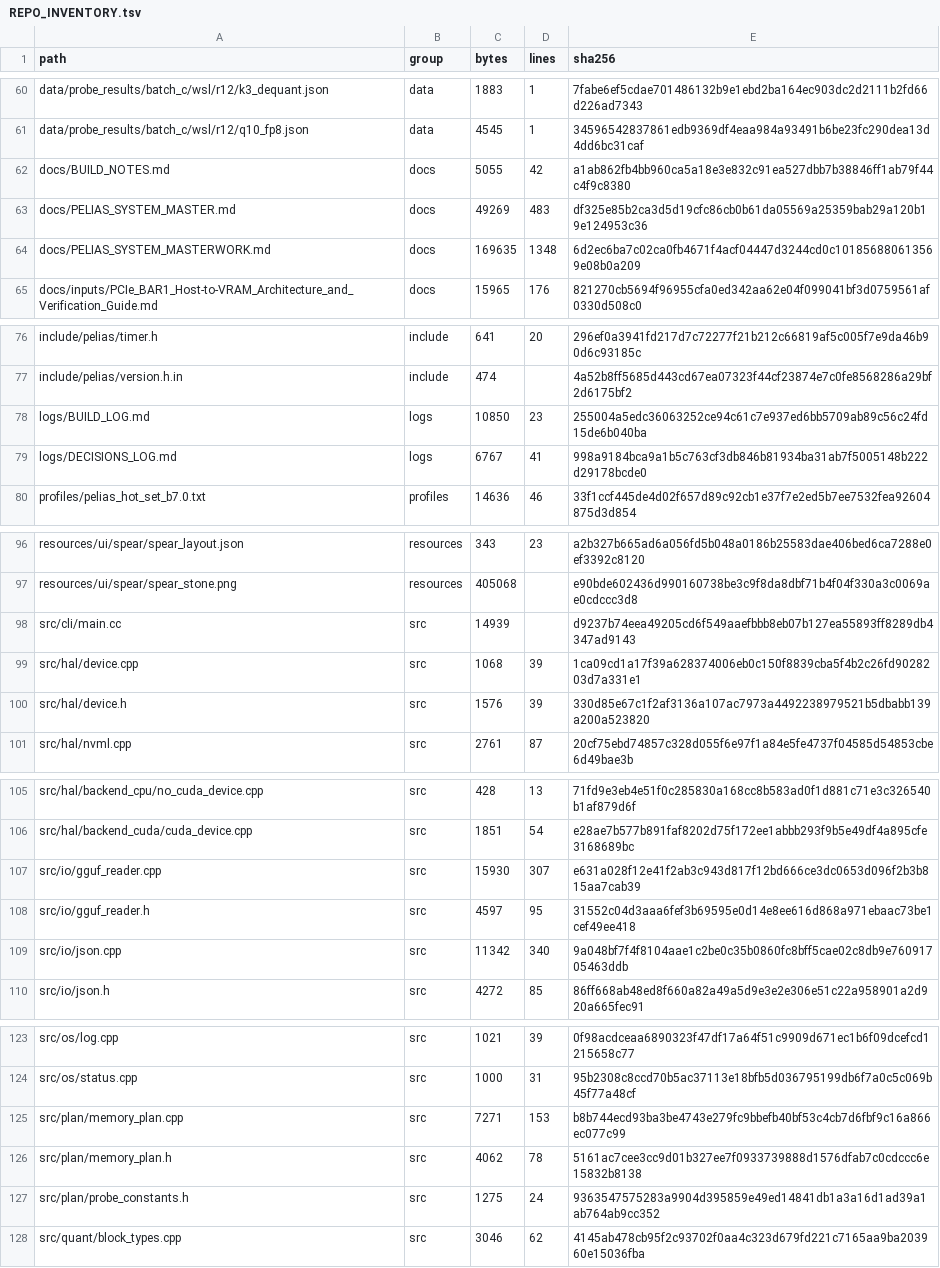
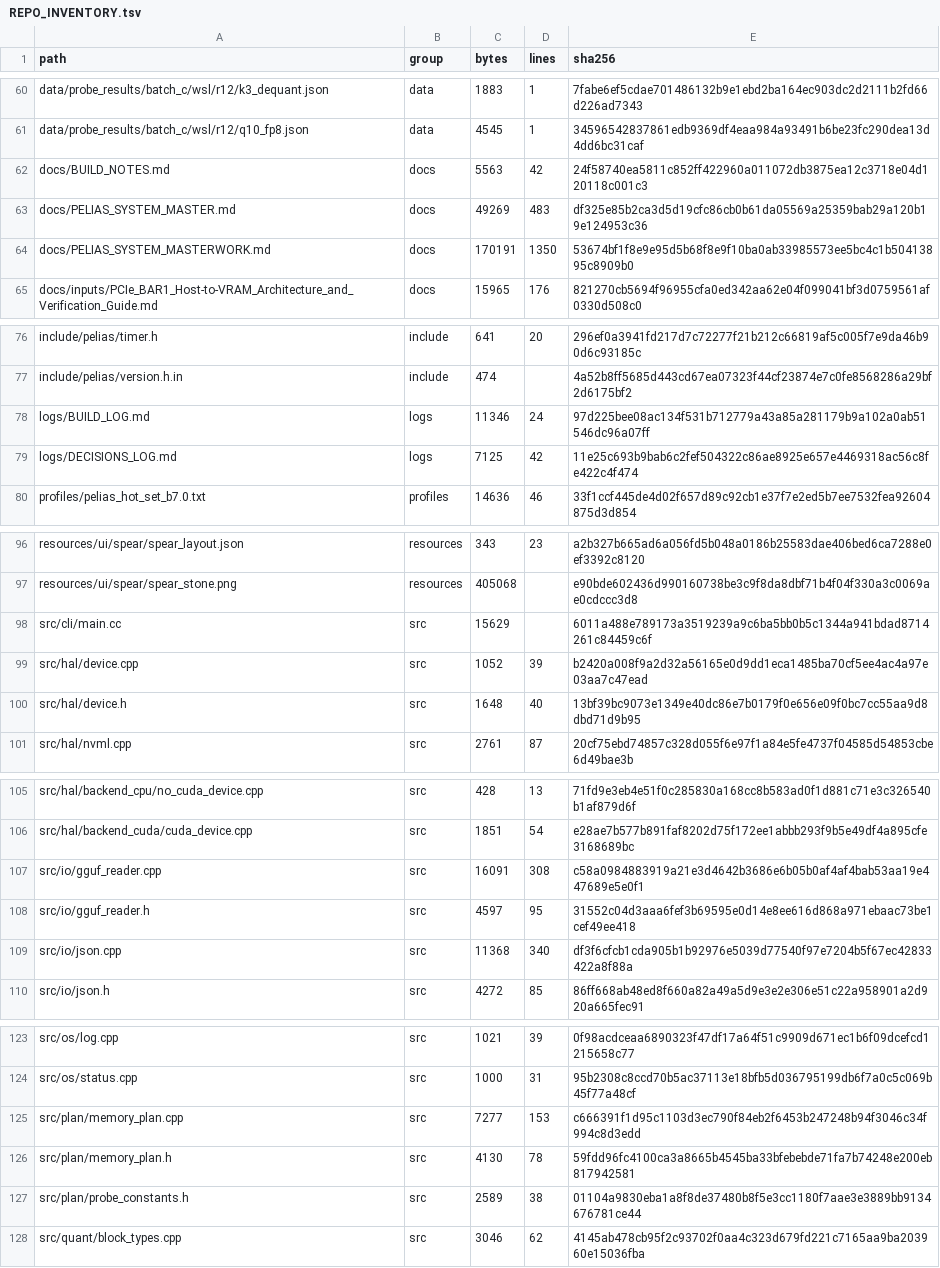
Before and after one commit to FireballJohnnie/pelias-master, a TSV file: docs/scaffold/REPO_INVENTORY.tsv, drawn as a sheet; only a part is shown, gaps mark what is left out; the diff covers the shown part only.

```diff
--- a/docs/scaffold/REPO_INVENTORY.tsv
+++ b/docs/scaffold/REPO_INVENTORY.tsv
@@ -61,5 +61,5 @@ data/probe_results/batch_c/wsl/r12/k3_dequant.json	data	1883	1	7fabe6ef5cdae7014
 data/probe_results/batch_c/wsl/r12/q10_fp8.json	data	4545	1	34596542837861edb9369df4eaa984a93491b6be23fc290dea13d4dd6bc31caf
-docs/BUILD_NOTES.md	docs	5055	42	a1ab862fb4bb960ca5a18e3e832c91ea527dbb7b38846ff1ab79f44c4f9c8380
+docs/BUILD_NOTES.md	docs	5563	42	24f58740ea5811c852ff422960a011072db3875ea12c3718e04d120118c001c3
 docs/PELIAS_SYSTEM_MASTER.md	docs	49269	483	df325e85b2ca3d5d19cfc86cb0b61da05569a25359bab29a120b19e124953c36
-docs/PELIAS_SYSTEM_MASTERWORK.md	docs	169635	1348	6d2ec6ba7c02ca0fb4671f4acf04447d3244cd0c101856880613569e08b0a209
+docs/PELIAS_SYSTEM_MASTERWORK.md	docs	170191	1350	53674bf1f8e9e95d5b68f8e9f10ba0ab33985573ee5bc4c1b50413895c8909b0
 docs/inputs/PCIe_BAR1_Host-to-VRAM_Architecture_and_Verification_Guide.md	docs	15965	176	821270cb5694f96955cfa0ed342aa62e04f099041bf3d0759561af0330d508c0
@@ -77,4 +77,4 @@ include/pelias/timer.h	include	641	20	296ef0a3941fd217d7c72277f21b212c66819af5c0
 include/pelias/version.h.in	include	474		4a52b8ff5685d443cd67ea07323f44cf23874e7c0fe8568286a29bf2d6175bf2
-logs/BUILD_LOG.md	logs	10850	23	255004a5edc36063252ce94c61c7e937ed6bb5709ab89c56c24fd15de6b040ba
-logs/DECISIONS_LOG.md	logs	6767	41	998a9184bca9a1b5c763cf3db846b81934ba31ab7f5005148b222d29178bcde0
+logs/BUILD_LOG.md	logs	11346	24	97d225bee08ac134f531b712779a43a85a281179b9a102a0ab51546dc96a07ff
+logs/DECISIONS_LOG.md	logs	7125	42	11e25c693b9bab6c2fef504322c86ae8925e657e4469318ac56c8fe422c4f474
 profiles/pelias_hot_set_b7.0.txt	profiles	14636	46	33f1ccf445de4d02f657d89c92cb1e37f7e2ed5b7ee7532fea92604875d3d854
@@ -97,5 +97,5 @@ resources/ui/spear/spear_layout.json	resources	343	23	a2b327b665ad6a056fd5b048a0
 resources/ui/spear/spear_stone.png	resources	405068		e90bde602436d990160738be3c9f8da8dbf71b4f04f330a3c0069ae0cdccc3d8
-src/cli/main.cc	src	14939		d9237b74eea49205cd6f549aaefbbb8eb07b127ea55893ff8289db4347ad9143
-src/hal/device.cpp	src	1068	39	1ca09cd1a17f39a628374006eb0c150f8839cba5f4b2c26fd9028203d7a331e1
-src/hal/device.h	src	1576	39	330d85e67c1f2af3136a107ac7973a4492238979521b5dbabb139a200a523820
+src/cli/main.cc	src	15629		6011a488e789173a3519239a9c6ba5bb0b5c1344a941bdad8714261c84459c6f
+src/hal/device.cpp	src	1052	39	b2420a008f9a2d32a56165e0d9dd1eca1485ba70cf5ee4ac4a97e03aa7c47ead
+src/hal/device.h	src	1648	40	13bf39bc9073e1349e40dc86e7b0179f0e656e09f0bc7cc55aa9d8dbd71d9b95
 src/hal/nvml.cpp	src	2761	87	20cf75ebd74857c328d055f6e97f1a84e5fe4737f04585d54853cbe6d49bae3b
@@ -106,5 +106,5 @@ src/hal/backend_cpu/no_cuda_device.cpp	src	428	13	71fd9e3eb4e51f0c285830a168cc8b
 src/hal/backend_cuda/cuda_device.cpp	src	1851	54	e28ae7b577b891faf8202d75f172ee1abbb293f9b5e49df4a895cfe3168689bc
-src/io/gguf_reader.cpp	src	15930	307	e631a028f12e41f2ab3c943d817f12bd666ce3dc0653d096f2b3b815aa7cab39
+src/io/gguf_reader.cpp	src	16091	308	c58a0984883919a21e3d4642b3686e6b05b0af4af4bab53aa19e447689e5e0f1
 src/io/gguf_reader.h	src	4597	95	31552c04d3aaa6fef3b69595e0d14e8ee616d868a971ebaac73be1cef49ee418
-src/io/json.cpp	src	11342	340	9a048bf7f4f8104aae1c2be0c35b0860fc8bff5cae02c8db9e76091705463ddb
+src/io/json.cpp	src	11368	340	df3f6cfcb1cda905b1b92976e5039d77540f97e7204b5f67ec42833422a8f88a
 src/io/json.h	src	4272	85	86ff668ab48ed8f660a82a49a5d9e3e2e306e51c22a958901a2d920a665fec91
@@ -124,5 +124,5 @@ src/os/log.cpp	src	1021	39	0f98acdceaa6890323f47df17a64f51c9909d671ec1b6f09dcefc
 src/os/status.cpp	src	1000	31	95b2308c8ccd70b5ac37113e18bfb5d036795199db6f7a0c5c069b45f77a48cf
-src/plan/memory_plan.cpp	src	7271	153	b8b744ecd93ba3be4743e279fc9bbefb40bf53c4cb7d6fbf9c16a866ec077c99
-src/plan/memory_plan.h	src	4062	78	5161ac7cee3cc9d01b327ee7f0933739888d1576dfab7c0cdccc6e15832b8138
-src/plan/probe_constants.h	src	1275	24	9363547575283a9904d395859e49ed14841db1a3a16d1ad39a1ab764ab9cc352
+src/plan/memory_plan.cpp	src	7277	153	c666391f1d95c1103d3ec790f84eb2f6453b247248b94f3046c34f994c8d3edd
+src/plan/memory_plan.h	src	4130	78	59fdd96fc4100ca3a8665b4545ba33bfebebde71fa7b74248e200eb817942581
+src/plan/probe_constants.h	src	2589	38	01104a9830eba1a8f8de37480b8f5e3cc1180f7aae3e3889bb9134676781ce44
 src/quant/block_types.cpp	src	3046	62	4145ab478cb95f2c93702f0aa4c323d679fd221c7165aa9ba203960e15036fba
```
Also changed, not shown: 6 edited cells elsewhere in this file, 14 other files.
